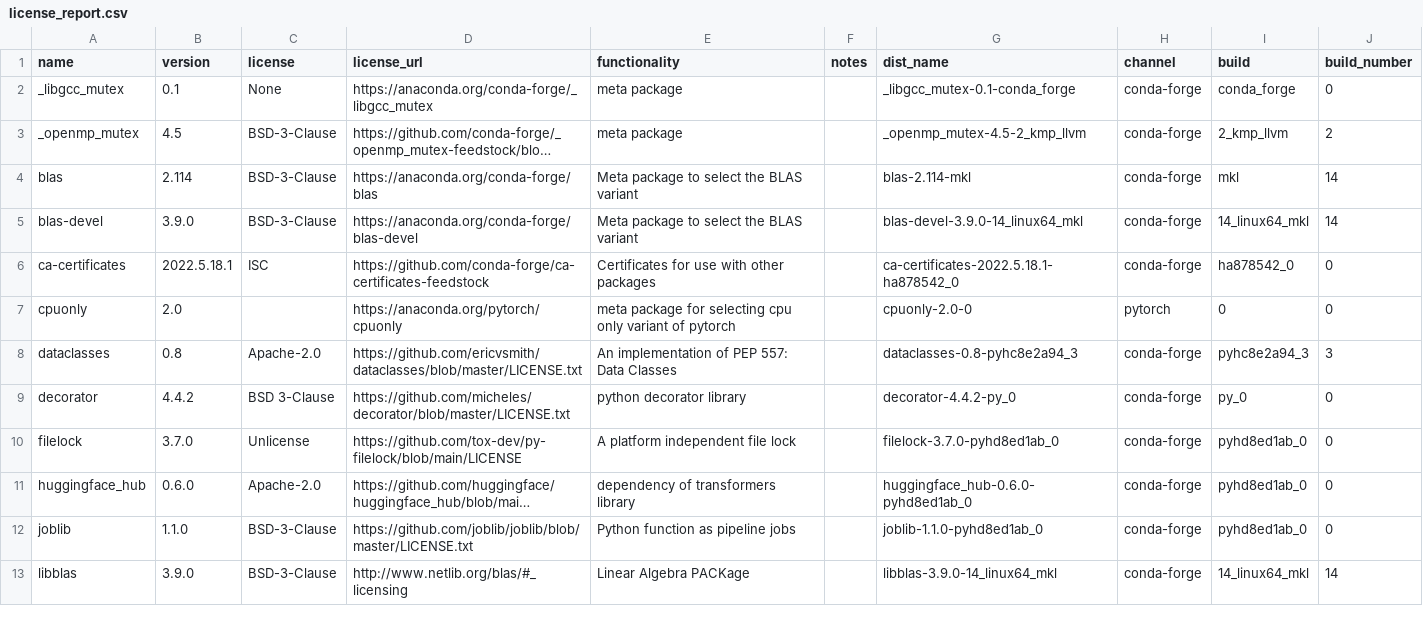
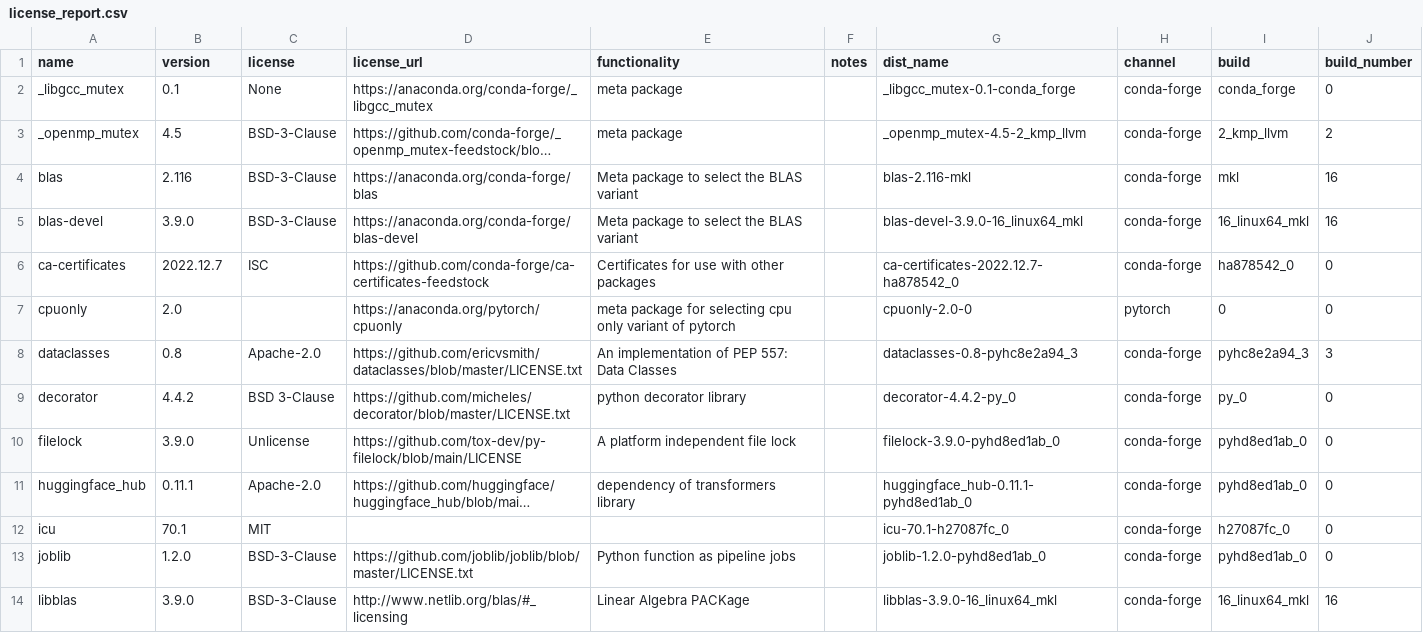
Before and after one commit to splunk/Splunk-python-for-scientific-computing, a CSV file: linux_x86_64/license_report.csv, drawn as a sheet; only a part is shown; long unchanged cells end in …; addresses are those after the commit; the diff covers the shown part only; the diff names each change by its address in the sheet, - before the commit and + after, or states it on an @@ line.

```diff
--- a/linux_x86_64/license_report.csv
+++ b/linux_x86_64/license_report.csv
-B4 (version): 2.114
+B4 (version): 2.116
-G4 (dist_name): blas-2.114-mkl
+G4 (dist_name): blas-2.116-mkl
-J4:J5 (build_number): 14
+J4:J5 (build_number): 16
-G5 (dist_name): blas-devel-3.9.0-14_linux64_mkl
+G5 (dist_name): blas-devel-3.9.0-16_linux64_mkl
-I5 (build): 14_linux64_mkl
+I5 (build): 16_linux64_mkl
-B6 (version): 2022.5.18.1
+B6 (version): 2022.12.7
-G6 (dist_name): ca-certificates-2022.5.18.1-ha878542_0
+G6 (dist_name): ca-certificates-2022.12.7-ha878542_0
-B10 (version): 3.7.0
+B10 (version): 3.9.0
-G10 (dist_name): filelock-3.7.0-pyhd8ed1ab_0
+G10 (dist_name): filelock-3.9.0-pyhd8ed1ab_0
-B11 (version): 0.6.0
+B11 (version): 0.11.1
-G11 (dist_name): huggingface_hub-0.6.0-pyhd8ed1ab_0
+G11 (dist_name): huggingface_hub-0.11.1-pyhd8ed1ab_0
+row 12: icu | 70.1 | MIT |  |  |  | icu-70.1-h27087fc_0 | conda-forge | h27087fc_0 | 0
-B13 (version): 1.1.0
+B13 (version): 1.2.0
-G13 (dist_name): joblib-1.1.0-pyhd8ed1ab_0
+G13 (dist_name): joblib-1.2.0-pyhd8ed1ab_0
-G14 (dist_name): libblas-3.9.0-14_linux64_mkl
+G14 (dist_name): libblas-3.9.0-16_linux64_mkl
-I14 (build): 14_linux64_mkl
+I14 (build): 16_linux64_mkl
-J14 (build_number): 14
+J14 (build_number): 16
```
Also changed, not shown: 5 added rows, 2 removed rows and 91 edited cells elsewhere in this file, tools/license_extra.csv, 57 other files.
